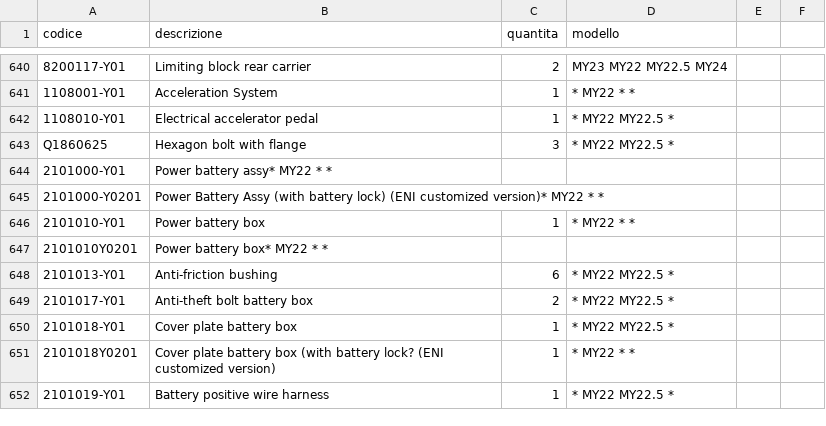
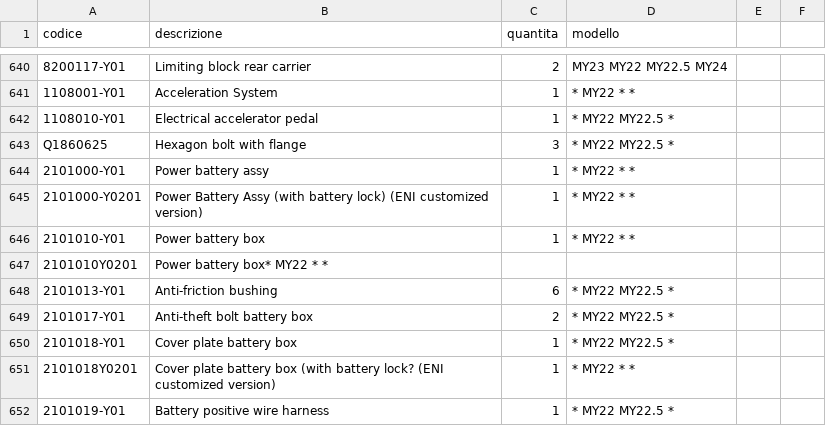
Before and after one commit to MicheleYOYO/YOYO-SpareParts, a CSV file: Parts.csv, drawn as a sheet; only a part is shown, gaps mark what is left out; the diff names each change by its address in the sheet, - before the commit and + after, or states it on an @@ line.

Commit message:
Update Parts.csv

```diff
--- a/Parts.csv
+++ b/Parts.csv
-B644 (descrizione): Power battery assy* MY22 * *
+B644 (descrizione): Power battery assy
-C644:C645 (quantita): (empty)
+C644:C645 (quantita): 1
-D644:D645 (modello): (empty)
+D644:D645 (modello): * MY22 * *
-B645 (descrizione): …(ENI customized version)* MY22 * *
+B645 (descrizione): …(ENI customized version)
```
